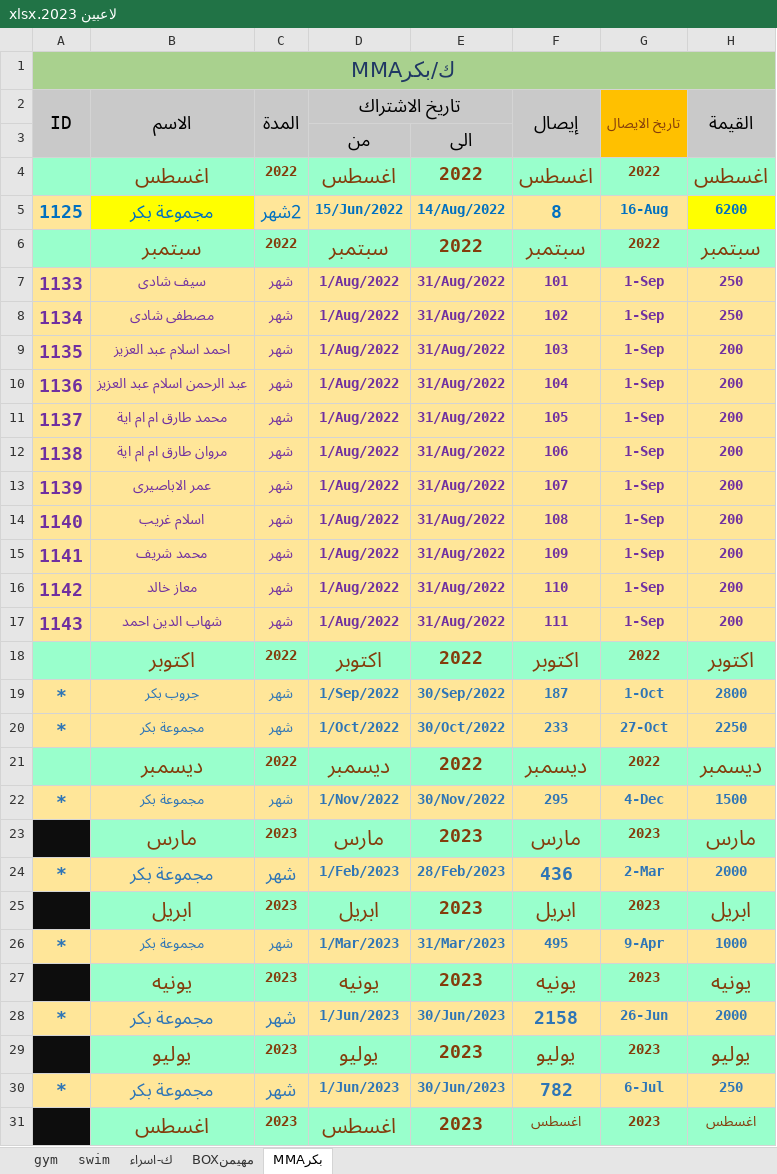
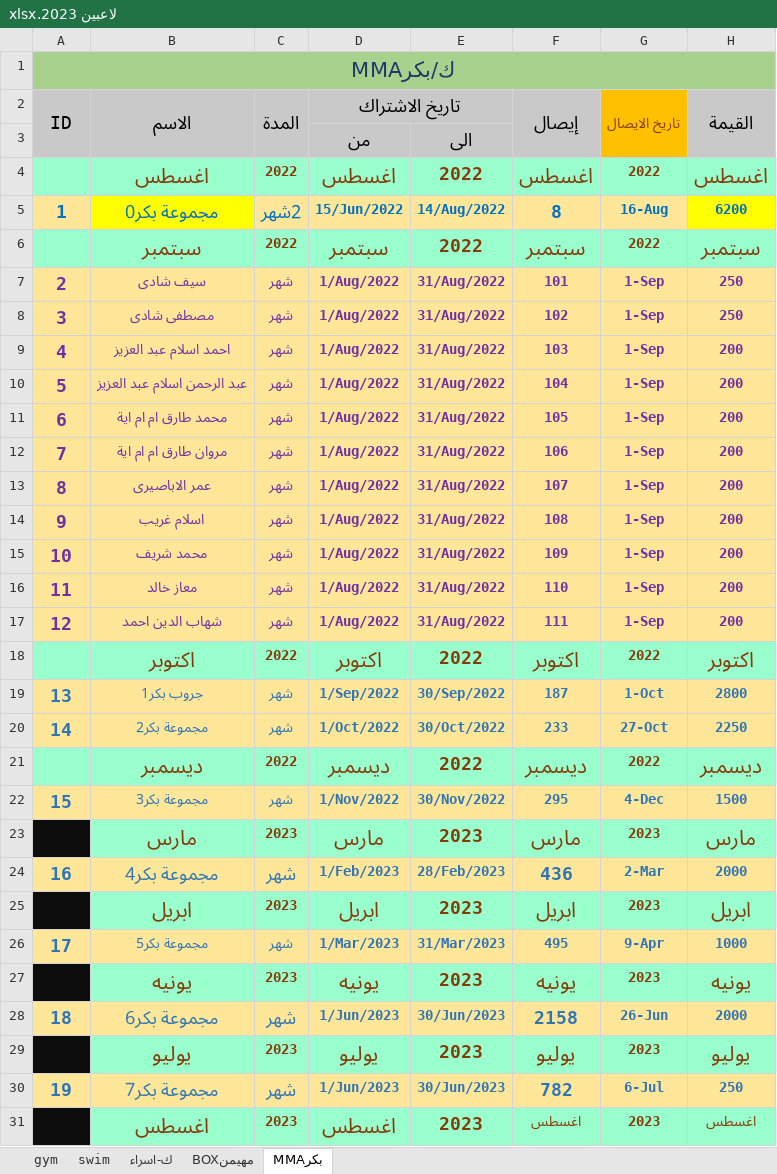
Before and after one commit to shady00s/gym_management_system, an Excel workbook: server/src/excel_management/target_excel/لاعبين 2023.xlsx, sheet بكرMMA, drawn as a sheet; only a part is shown; values as stored, in another font and other column widths than the file's, no borders; the diff covers the shown part only; the diff names each change by its address in the sheet, - before the commit and + after, or states it on an @@ line.

```diff
--- a/server/src/excel_management/target_excel/لاعبين 2023.xlsx (sheet بكرMMA)
+++ b/server/src/excel_management/target_excel/لاعبين 2023.xlsx (sheet بكرMMA)
-A5 (ID): 1125
+A5 (ID): 1
-B5 (الاسم): مجموعة بكر
+B5 (الاسم): مجموعة بكر0
-A7 (ID): 1133
+A7 (ID): 2
-A8 (ID): 1134
+A8 (ID): 3
-A9 (ID): 1135
+A9 (ID): 4
-A10 (ID): 1136
+A10 (ID): 5
-A11 (ID): 1137
+A11 (ID): 6
-A12 (ID): 1138
+A12 (ID): 7
-A13 (ID): 1139
+A13 (ID): 8
-A14 (ID): 1140
+A14 (ID): 9
-A15 (ID): 1141
+A15 (ID): 10
-A16 (ID): 1142
+A16 (ID): 11
-A17 (ID): 1143
+A17 (ID): 12
-A19 (ID): *
+A19 (ID): 13
-B19 (الاسم): جروب بكر
+B19 (الاسم): جروب بكر1
-A20 (ID): *
+A20 (ID): 14
-B20 (الاسم): مجموعة بكر
+B20 (الاسم): مجموعة بكر2
-A22 (ID): *
+A22 (ID): 15
-B22 (الاسم): مجموعة بكر
+B22 (الاسم): مجموعة بكر3
-A24 (ID): *
+A24 (ID): 16
-B24 (الاسم): مجموعة بكر
+B24 (الاسم): مجموعة بكر4
-A26 (ID): *
+A26 (ID): 17
-B26 (الاسم): مجموعة بكر
+B26 (الاسم): مجموعة بكر5
-A28 (ID): *
+A28 (ID): 18
-B28 (الاسم): مجموعة بكر
+B28 (الاسم): مجموعة بكر6
-A30 (ID): *
+A30 (ID): 19
-B30 (الاسم): مجموعة بكر
+B30 (الاسم): مجموعة بكر7
```
Also changed, not shown: 2 edited cells elsewhere in this sheet, sheet مهيمنBOX, sheet ك-اسراء, 16 other files.
